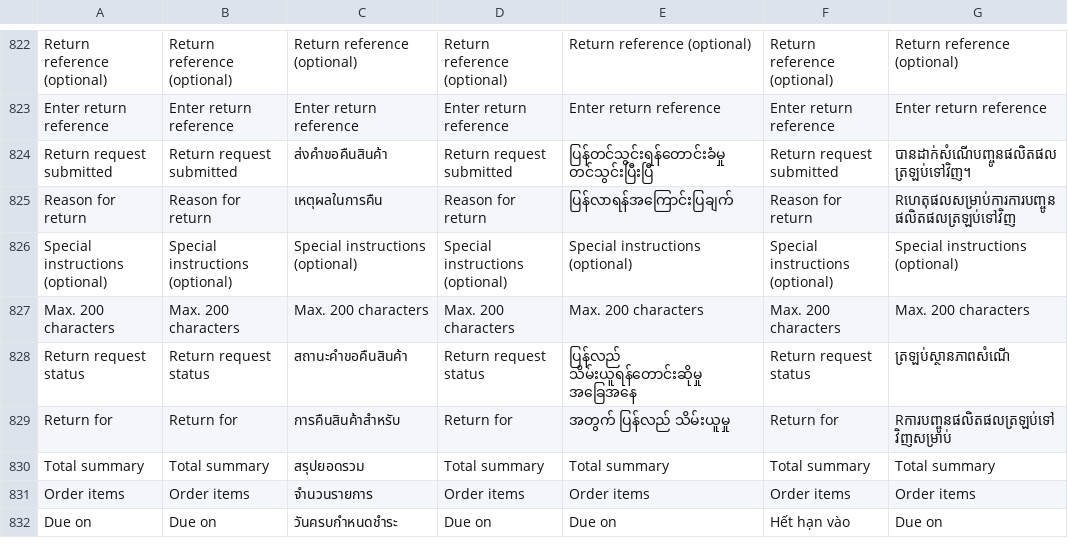
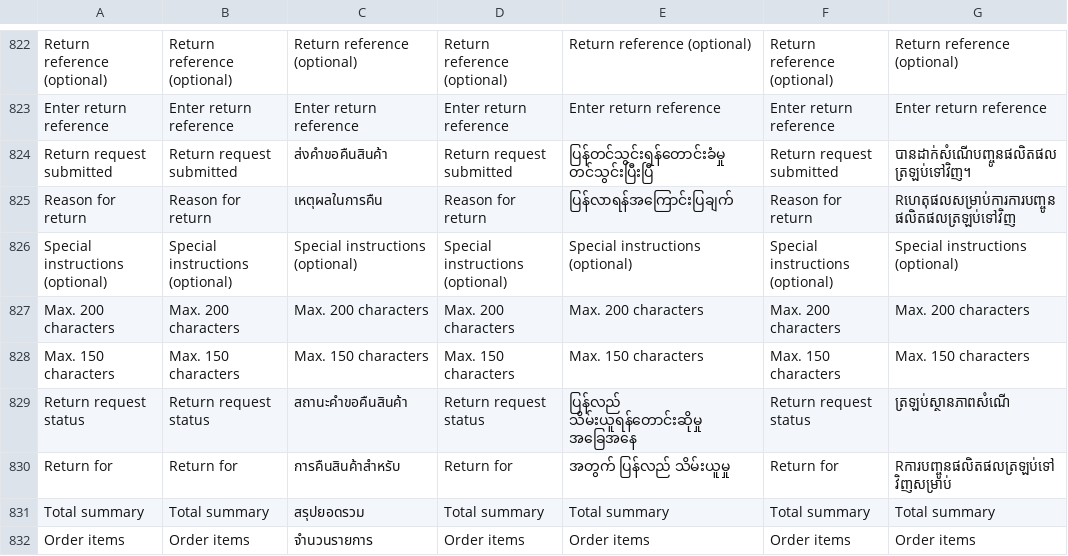
Before and after one commit to ramprasadbhagat/EZRX-, a CSV file: assets/langs/langs.csv, drawn as a sheet; only a part is shown, gaps mark what is left out; the shorter side is filled out with more unchanged rows.

Commit message:
Merged PR 82372: Fix/EZRX-12747:Return Reference and Special Instruction is accepting more than 150 characters and Hyperlinks.
### Jira ticket url
- https://zuelligpharma.atlassian.net/browse/EZRX-12747

### TDD PR url
- https://dev.azure.com/zuelligpharmadevops/eZRx%20Mobile/_git/eZRx%20Mobile/pullrequest/82369

### Root cause
- Return Reference and Special Instruction should accept till 150 characters  and should not accept Hyperlinks as per given AC.

### Solution
- Return Reference and Special Instruction max length 150 and deny hiperlink .

### Test account
- environment: UAT
- username: rootadmin / Pa55word@1234
- salesOrg: 2001-MY
- customer: 0030082707
- shipto: 0070149863
- material/setup: more tab => return => create new return => got to step 3

### Output screenshot
- ![Screenshot_1697579463.png](https://dev.azure.com/zuelligpharmadevops/3368559d-402f-4ca8-a029-737bca870679/_apis/git/repositories/d10de74c-8ac2-4e8e-af4b-a023b6c9dee2/pullRequests/82372/attachments/Screenshot_1697579463.png =x200)

```diff
--- a/assets/langs/langs.csv
+++ b/assets/langs/langs.csv
@@ -827,2 +827,3 @@ Special instructions (optional),Special instructions (optional),Special instruct
 Max. 200 characters,Max. 200 characters,Max. 200 characters,Max. 200 characters,Max. 200 characters,Max. 200 characters,Max. 200 characters,
+Max. 150 characters,Max. 150 characters,Max. 150 characters,Max. 150 characters,Max. 150 characters,Max. 150 characters,Max. 150 characters,
 Return request status,Return request status,สถานะคำขอคืนสินค้า,Return request status,ပြန်လည် သိမ်းယူရန်တောင်းဆိုမှု အခြေအနေ,Return request status,ត្រឡប់ស្ថានភាពសំណើ,
```
Also changed, not shown: 5 other files.
